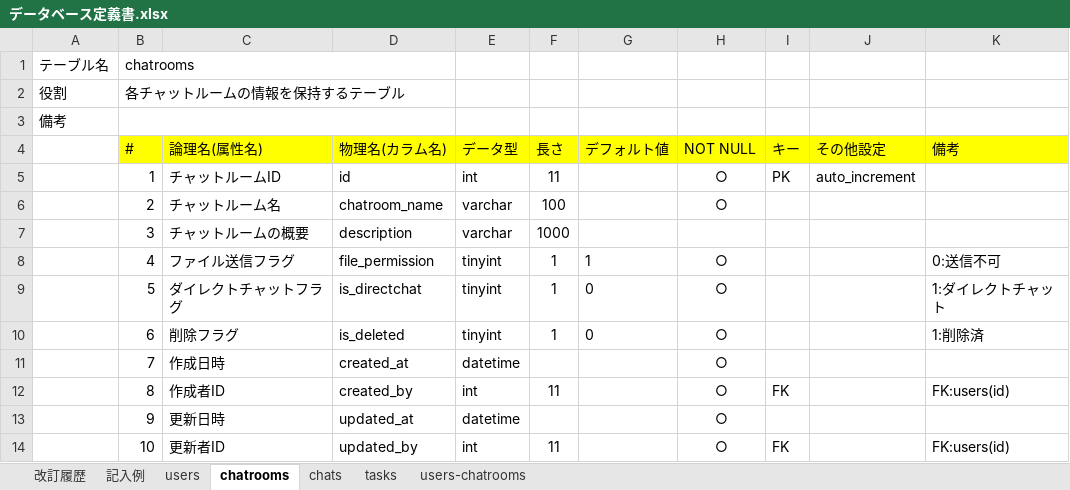
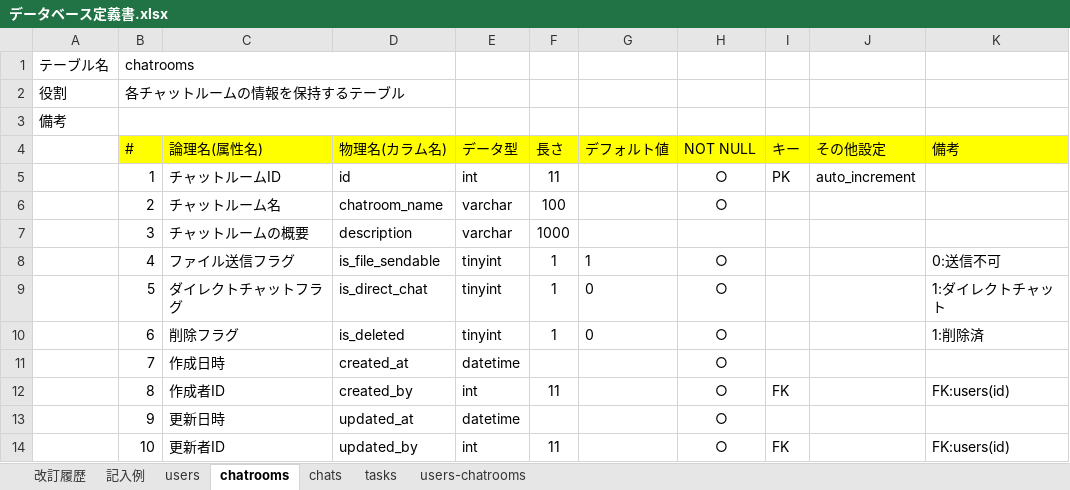
Before and after one commit to shootaa/quelcode-db, an Excel workbook: db/db-challenge2/データベース定義書.xlsx, sheet chatrooms, drawn as a sheet; values as stored, in another font and other column widths than the file's, no borders; the diff names each change by its address in the sheet, - before the commit and + after, or states it on an @@ line.

```diff
--- a/db/db-challenge2/データベース定義書.xlsx (sheet chatrooms)
+++ b/db/db-challenge2/データベース定義書.xlsx (sheet chatrooms)
-D8 (物理名(カラム名)): file_permission
+D8 (物理名(カラム名)): is_file_sendable
-D9 (物理名(カラム名)): is_directchat
+D9 (物理名(カラム名)): is_direct_chat
```
Also changed, not shown: sheet tasks, 1 other file.
